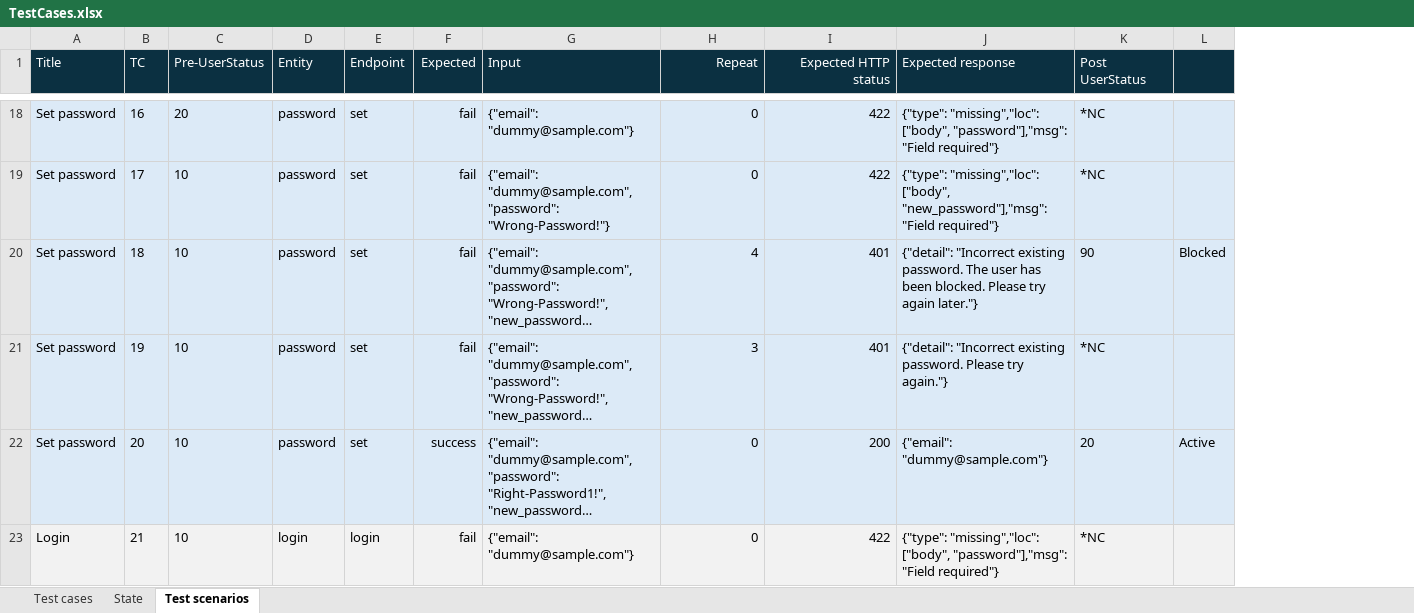
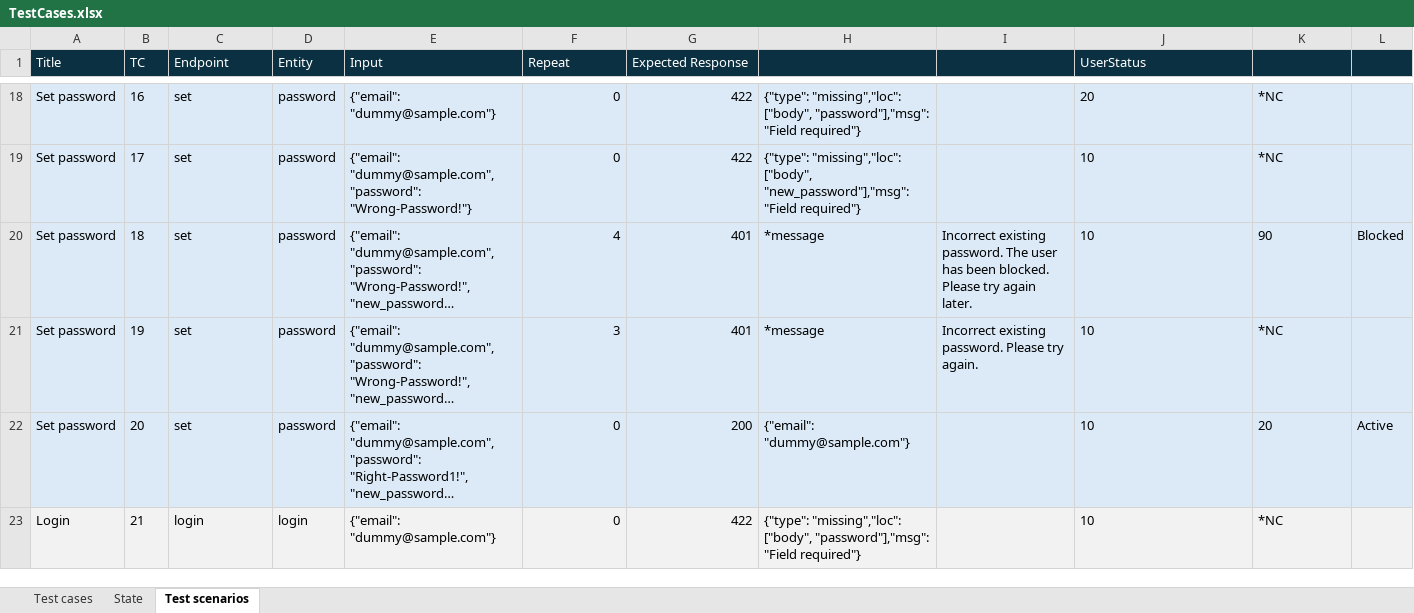
Before and after one commit to applepeerke/fishing, an Excel workbook: documentation/Design/TestCases.xlsx, sheet Test scenarios, drawn as a sheet; only a part is shown, gaps mark what is left out; long unchanged cells end in …; values as stored, in another font and other column widths than the file's, no borders; removed rows and columns are numbered as before the commit, all else as after; the diff covers the shown part only; the diff names each change by its address in the sheet, - before the commit and + after, or states it on an @@ line.

```diff
--- a/documentation/Design/TestCases.xlsx (sheet Test scenarios)
+++ b/documentation/Design/TestCases.xlsx (sheet Test scenarios)
-column E (Endpoint), rows 18-23: set | set | set | set | set | login
-column F (Expected), rows 18-23: fail | fail | fail | fail | success | fail
+column H, rows 18-23: {"type": "missing","loc": ["body", "password"],"msg": "Field required"} | {"type": "missing","loc": ["body", "new_password"],"msg": "Field required"} | *message | *message | {"email": "dummy@sample.com"} | {"type": "missing","loc": ["body", "password"],"msg": "Field required"}
+column I, rows 20-21: Incorrect existing password. The user has been blocked. Please try again later. | Incorrect existing password. Please try again.
-C1: Pre-UserStatus
+C1: Endpoint
-F1:G1 alignment: right
+F1:G1 alignment: left
-G1: Expected HTTP status
+G1: Expected Response
-J1: Expected response
+J1: UserStatus
-K1: Post UserStatus
+K1: (empty)
-C18 (Endpoint): 20
+C18 (Endpoint): set
-J18 (UserStatus): {"type": "missing","loc": ["body", "password"],"msg": "Field required"}
+J18 (UserStatus): 20
-C19:C22 (Endpoint): 10
+C19:C22 (Endpoint): set
-J19 (UserStatus): {"type": "missing","loc": ["body", "new_password"],"msg": "Field required"}
+J19 (UserStatus): 10
-J20 (UserStatus): {"detail": "Incorrect existing password. The user has been blocked. Please try again later."}
+J20 (UserStatus): 10
-J21 (UserStatus): {"detail": "Incorrect existing password. Please try again."}
+J21 (UserStatus): 10
-J22 (UserStatus): {"email": "dummy@sample.com"}
+J22 (UserStatus): 10
-C23 (Endpoint): 10
+C23 (Endpoint): login
-J23 (UserStatus): {"type": "missing","loc": ["body", "password"],"msg": "Field required"}
+J23 (UserStatus): 10
```
Also changed, not shown: 45 edited cells elsewhere in this sheet, formulas that keep their value, 5 other files.
